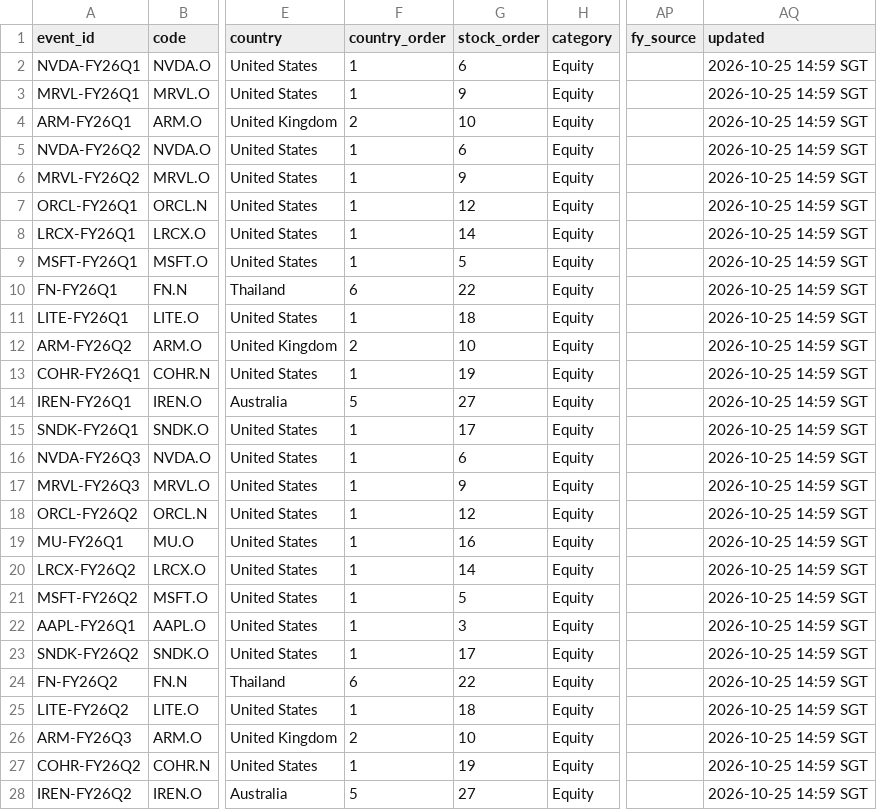
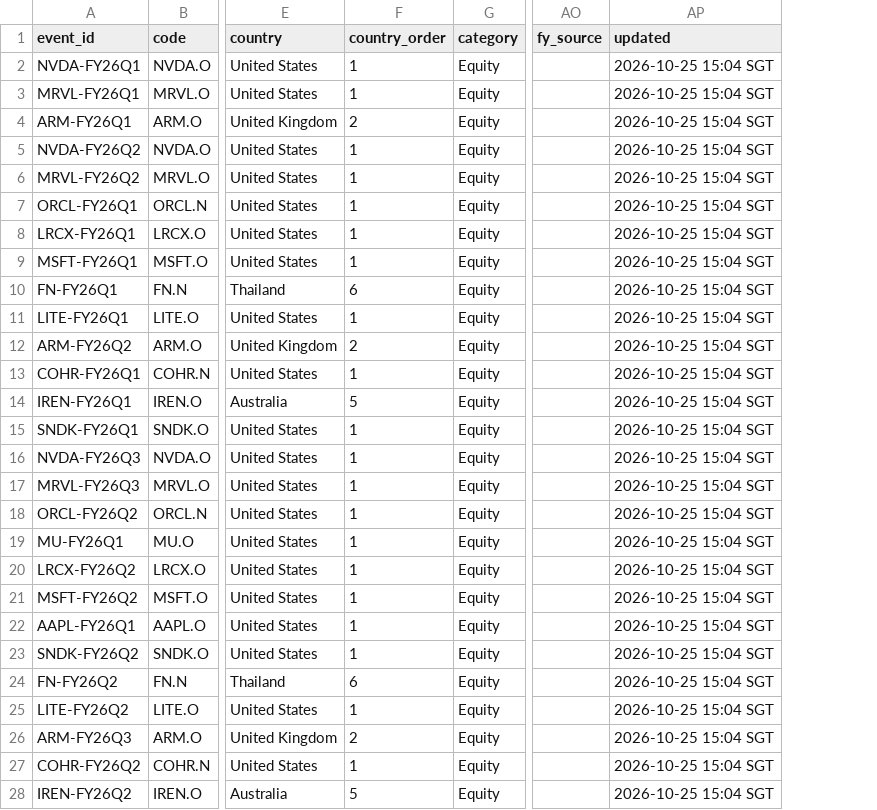
Before and after one commit to EricLiu76/market-dashboard, a CSV file: data/earnings_calendar.csv, drawn as a sheet; only a part is shown, gaps mark what is left out; removed rows and columns are numbered as before the commit, all else as after; the diff covers the shown part only; the diff names each change by its address in the sheet, - before the commit and + after, or states it on an @@ line.

Commit message:
Calendar: country filter only, no individual stocks

```diff
--- a/data/earnings_calendar.csv
+++ b/data/earnings_calendar.csv
-column G (stock_order), rows 2-28: 6 | 9 | 10 | 6 | 9 | 12 | 14 | 5 | 22 | 18 | 10 | 19 | 27 | 17 | 6 | 9 | 12 | 16 | 14 | 5 | 3 | 17 | 22 | 18 | 10 | 19 | 27
-AP2:AP28 (updated): 2026-10-25 14:59 SGT
+AP2:AP28 (updated): 2026-10-25 15:04 SGT
```
Also changed, not shown: 108 edited cells elsewhere in this file, 3 other files.
